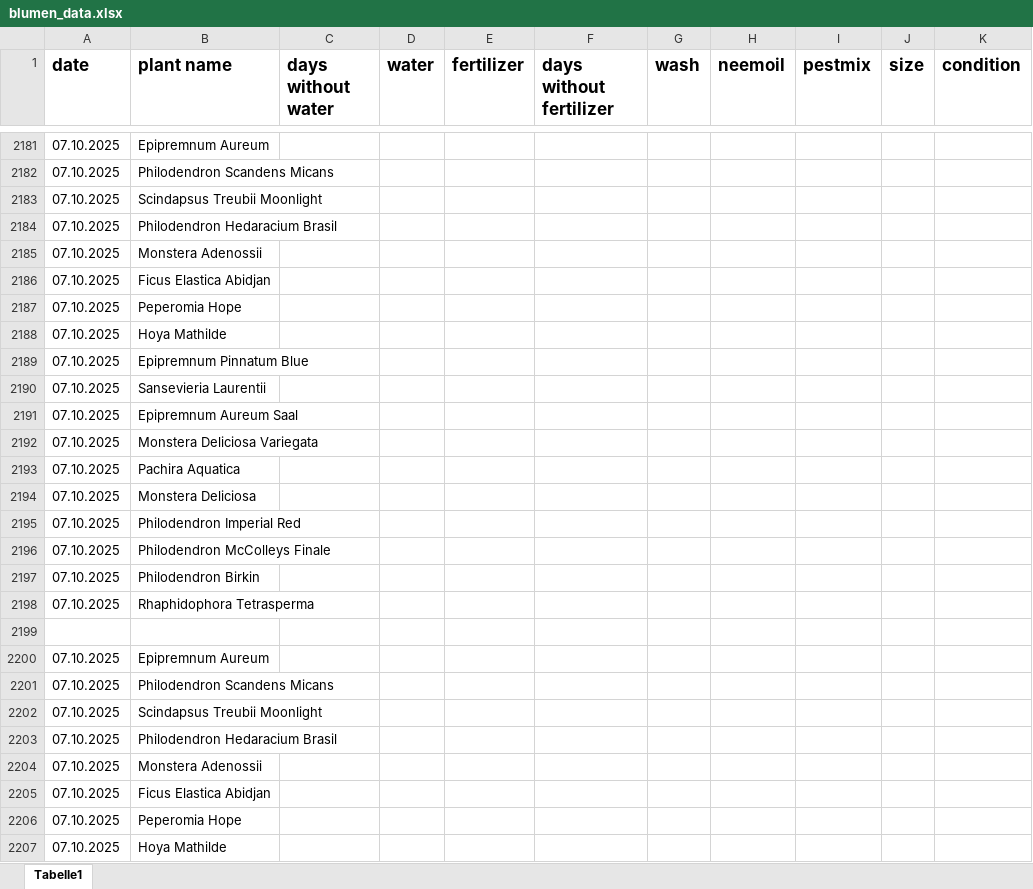
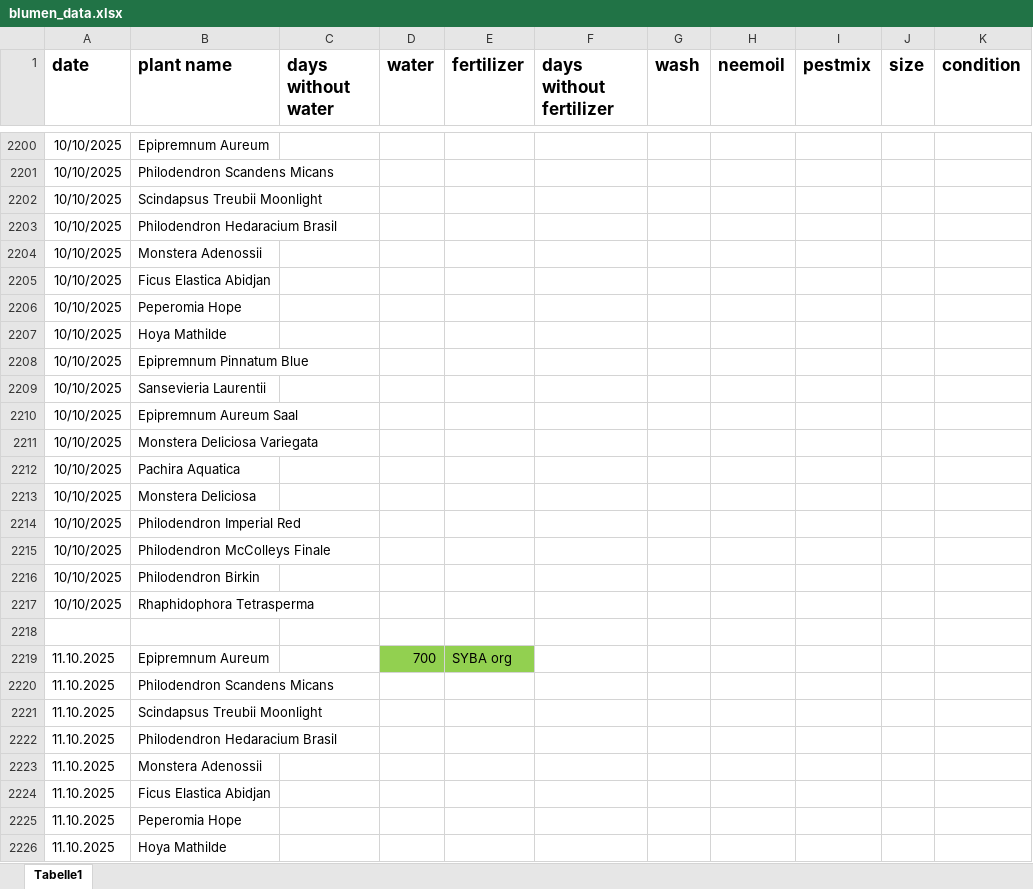
Before and after one commit to Iakithega/blumn, an Excel workbook: data/blumen_data.xlsx, sheet Tabelle1, drawn as a sheet; only a part is shown, gaps mark what is left out; the shorter side is filled out with more unchanged rows; values as stored, in another font and other column widths than the file's, no borders; addresses are those after the commit; the diff covers the shown part only; the diff names each change by its address in the sheet, - before the commit and + after, or states it on an @@ line.

```diff
--- a/data/blumen_data.xlsx (sheet Tabelle1)
+++ b/data/blumen_data.xlsx (sheet Tabelle1)
-A2200:A2217 (date): 07.10.2025
+A2200:A2217 (date): 10/10/2025
+row 2218: (empty)
+row 2219: 11.10.2025 | Epipremnum Aureum |  | 700 | SYBA org
+row 2220: 11.10.2025 | Philodendron Scandens Micans
+row 2221: 11.10.2025 | Scindapsus Treubii Moonlight
+row 2222: 11.10.2025 | Philodendron Hedaracium Brasil
+row 2223: 11.10.2025 | Monstera Adenossii
+row 2224: 11.10.2025 | Ficus Elastica Abidjan
+row 2225: 11.10.2025 | Peperomia Hope
+row 2226: 11.10.2025 | Hoya Mathilde
```
Also changed, not shown: 222 added rows, 3 removed rows and 51 edited cells elsewhere in this sheet.
